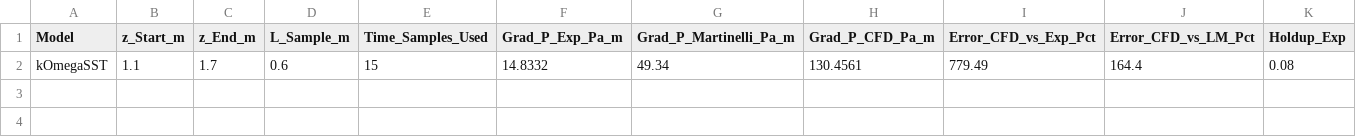
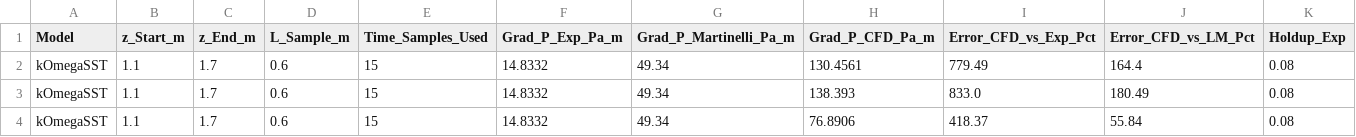
Before and after one commit to LuizFernandoNke/toy-problem-1-1, a CSV file: results.csv, drawn as a sheet; only a part is shown; rows hold the shown columns only; the diff names each change by its address in the sheet, - before the commit and + after, or states it on an @@ line.

Commit message:
fix: ajusta modelo de parede e pós-processamento para reduzir gradiente de pressão em direção ao valor experimental

```diff
--- a/results.csv
+++ b/results.csv
+row 3: kOmegaSST | 1.1 | 1.7 | 0.6 | 15 | 14.8332 | 49.34 | 138.393 | 833.0 | 180.49 | 0.08
+row 4: kOmegaSST | 1.1 | 1.7 | 0.6 | 15 | 14.8332 | 49.34 | 76.8906 | 418.37 | 55.84 | 0.08
```
Also changed, not shown: 10 other files.
